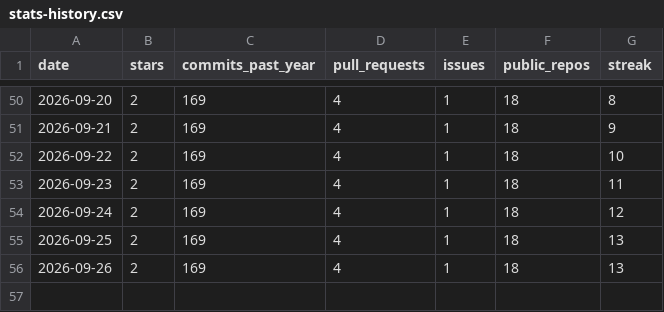
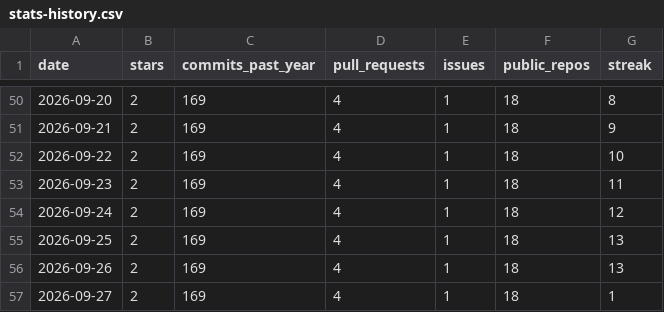
Before and after one commit to vpoonyak/vpoonyak, a CSV file: data/stats-history.csv, drawn as a sheet; only a part is shown, gaps mark what is left out.

```diff
--- a/data/stats-history.csv
+++ b/data/stats-history.csv
@@ -56 +56,2 @@ date,stars,commits_past_year,pull_requests,issues,public_repos,streak
 2026-09-26,2,169,4,1,18,13
+2026-09-27,2,169,4,1,18,1
```
Also changed, not shown: data/lang-history.csv, 1 other file.
